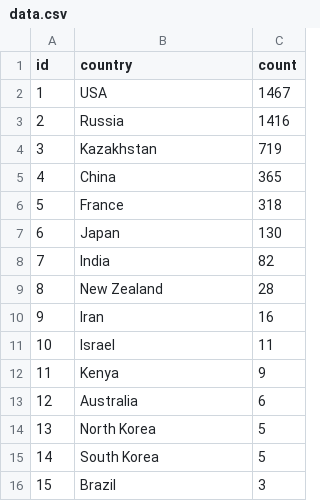
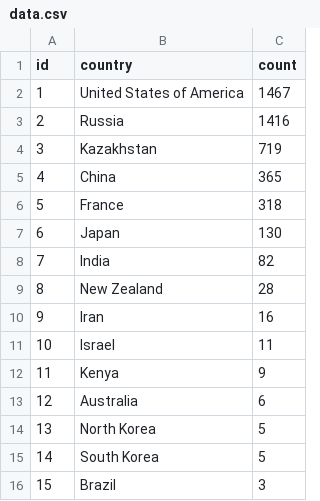
Before and after one commit to avantsang/fit3179-work, a CSV file: data.csv, drawn as a sheet.

```diff
--- a/data.csv
+++ b/data.csv
@@ -1,3 +1,3 @@
 id,country,count
-1,USA,1467
+1,United States of America,1467
 2,Russia,1416
```
Also changed, not shown: 2 other files.
